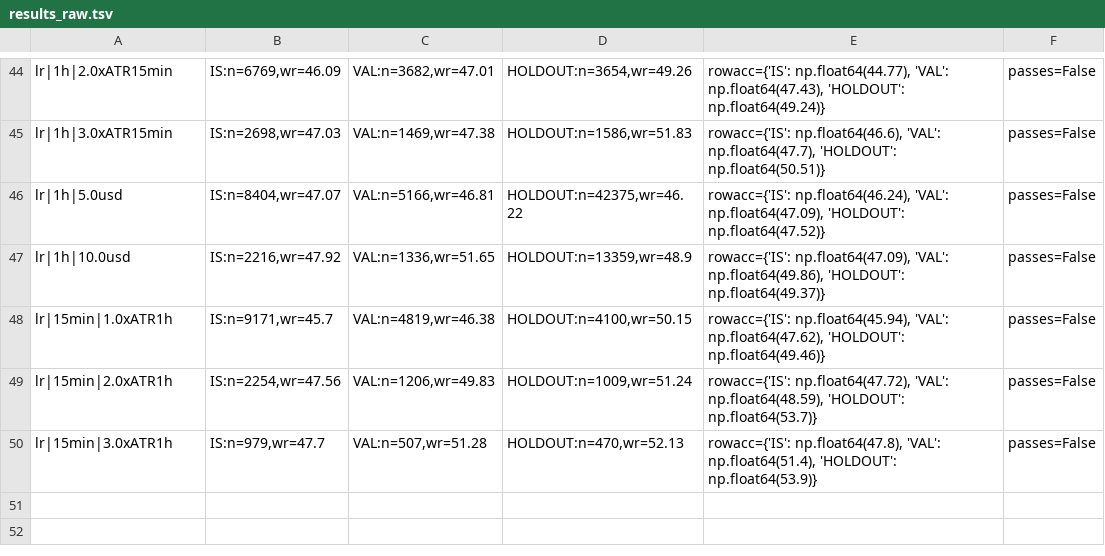
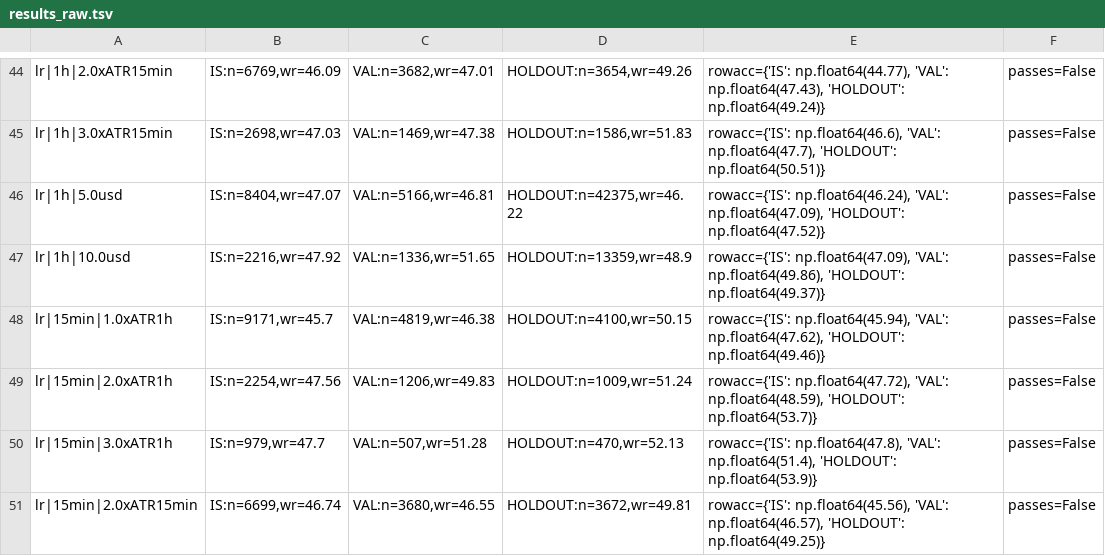
Before and after one commit to sdaffaa/trading-bridge, a TSV file: research/families/C_ml/results_raw.tsv, drawn as a sheet; only a part is shown, gaps mark what is left out.

```diff
--- a/research/families/C_ml/results_raw.tsv
+++ b/research/families/C_ml/results_raw.tsv
@@ -50 +50,2 @@ lr|15min|2.0xATR1h	IS:n=2254,wr=47.56	VAL:n=1206,wr=49.83	HOLDOUT:n=1009,wr=51.2
 lr|15min|3.0xATR1h	IS:n=979,wr=47.7	VAL:n=507,wr=51.28	HOLDOUT:n=470,wr=52.13	rowacc={'IS': np.float64(47.8), 'VAL': np.float64(51.4), 'HOLDOUT': np.float64(53.9)}	passes=False
+lr|15min|2.0xATR15min	IS:n=6699,wr=46.74	VAL:n=3680,wr=46.55	HOLDOUT:n=3672,wr=49.81	rowacc={'IS': np.float64(45.56), 'VAL': np.float64(46.57), 'HOLDOUT': np.float64(49.25)}	passes=False
```
Also changed, not shown: 1 other file.
